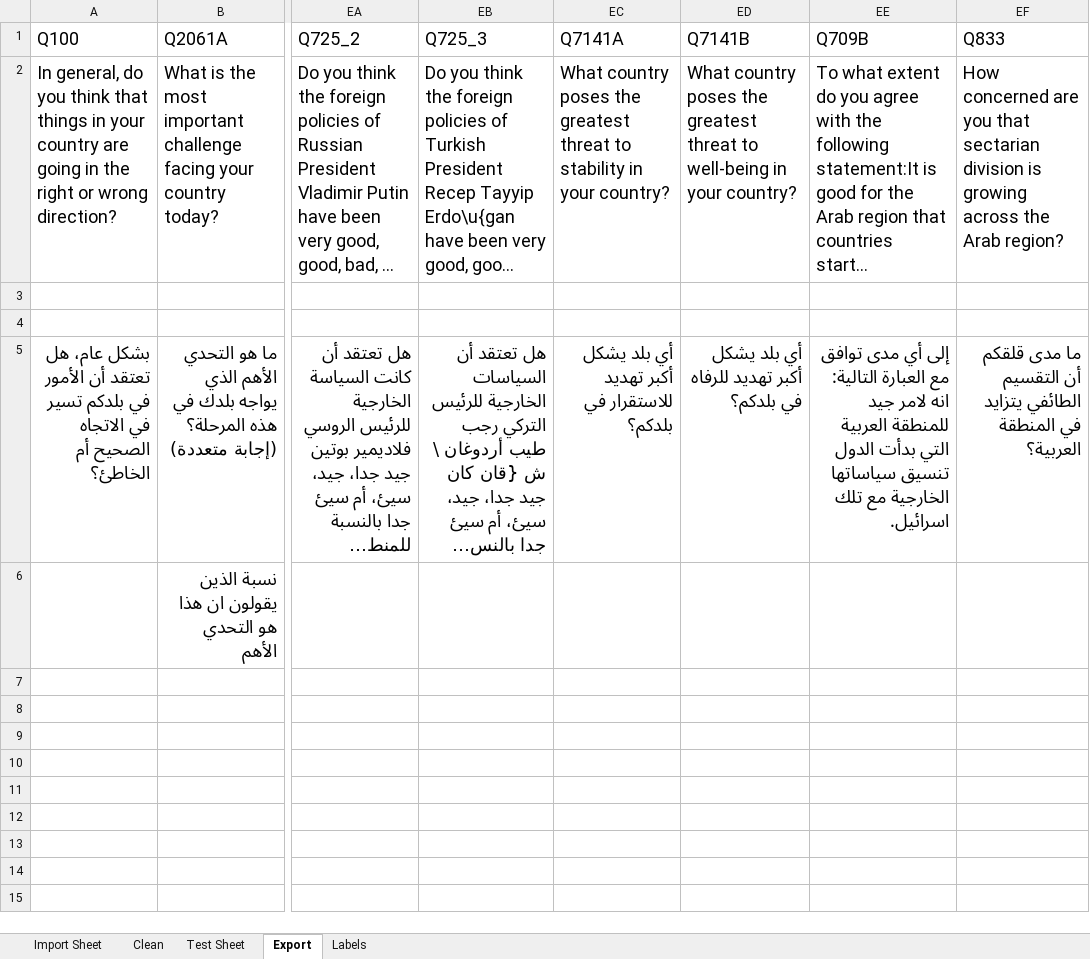
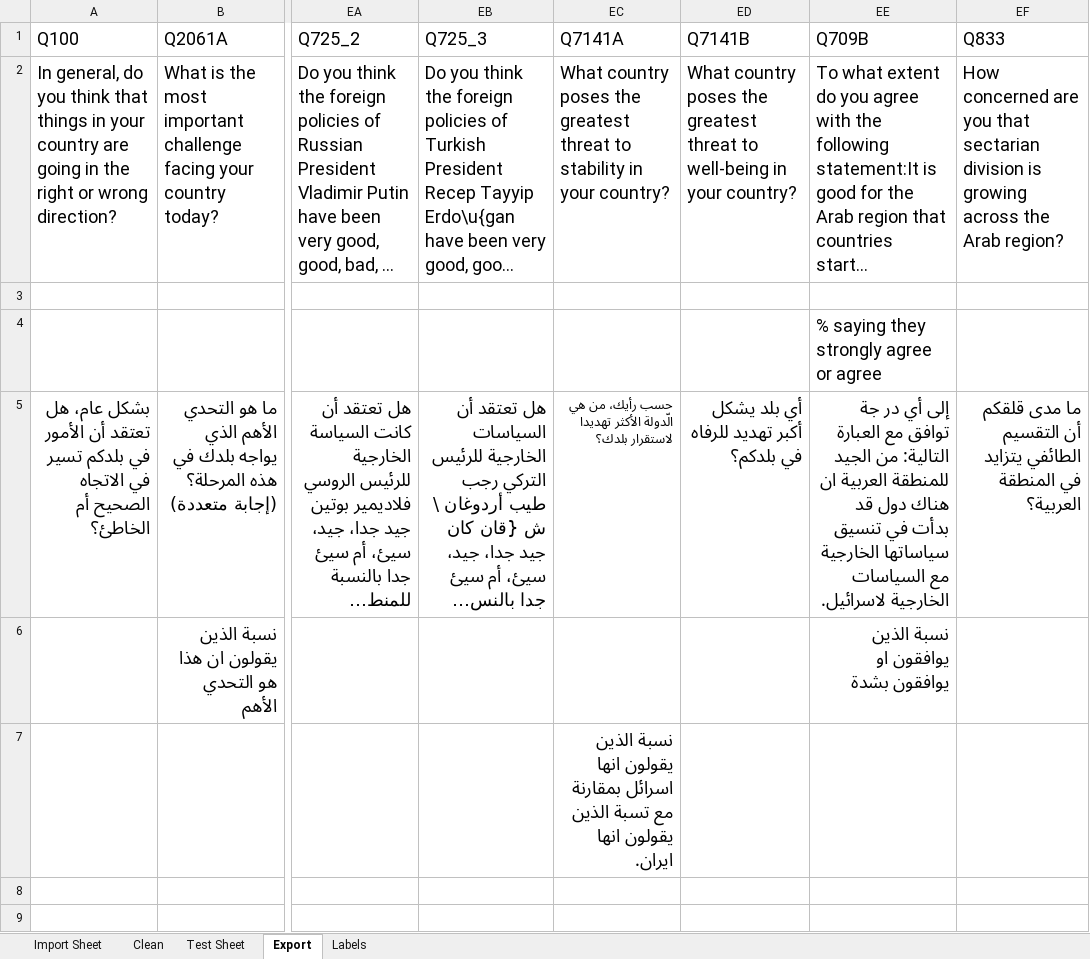
Before and after one commit to pwharned/Arab-Barometer, an Excel workbook: Wraps/Captions and Titles/Captions and Titles.xlsx, sheet Export, drawn as a sheet; only a part is shown, gaps mark what is left out; the shorter side is filled out with more unchanged rows; long unchanged cells end in …; values as stored, in another font and other column widths than the file's, no borders; the diff names each change by its address in the sheet, - before the commit and + after, or states it on an @@ line.

```diff
--- a/Wraps/Captions and Titles/Captions and Titles.xlsx (sheet Export)
+++ b/Wraps/Captions and Titles/Captions and Titles.xlsx (sheet Export)
-EE4 (Q709B): (empty)
+EE4 (Q709B): % saying they strongly agree or agree
-EC5 (Q7141A): أي بلد يشكل أكبر تهديد للاستقرار في بلدكم؟
+EC5 (Q7141A): حسب رأيك، من هي الّدولة الأكثر تهديدا لاستقرار بلدك؟
@@ EC5 text size: smaller @@
-EE5 (Q709B): إلى أي مدى توافق مع العبارة التالية: انه لامر جيد للمنطقة العربية التي بدأت الدول تنسيق سياساتها الخارجية مع تلك اسرائيل.
+EE5 (Q709B): إلى أي در جة توافق مع العبارة التالية: من الجيد للمنطقة العربية ان هناك دول قد بدأت في تنسيق سياساتها الخارجية مع السياسات الخارجية لاسرائيل.
-EE6 (Q709B): (empty)
+EE6 (Q709B): نسبة الذين يوافقون او يوافقون بشدة
-EC7 (Q7141A): (empty)
+EC7 (Q7141A): نسبة الذين يقولون انها اسرائل بمقارنة مع تسبة الذين يقولون انها ايران.
```
Also changed, not shown: 10 other files.
